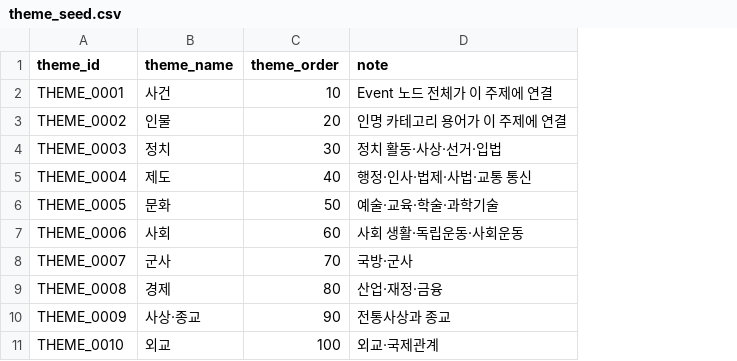
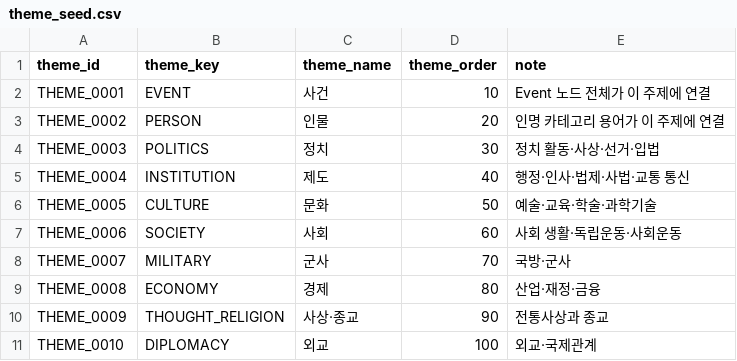
Before and after one commit to SKNETWORKS-FAMILY-AICAMP/SKN27-FINAL-2Team, a CSV file: etl/preprocessing/neo4j/seed/theme_seed.csv, drawn as a sheet; the diff names each change by its address in the sheet, - before the commit and + after, or states it on an @@ line.

```diff
--- a/etl/preprocessing/neo4j/seed/theme_seed.csv
+++ b/etl/preprocessing/neo4j/seed/theme_seed.csv
+column B (theme_key), rows 2-11: EVENT | PERSON | POLITICS | INSTITUTION | CULTURE | SOCIETY | MILITARY | ECONOMY | THOUGHT_RELIGION | DIPLOMACY
```
Also changed, not shown: 20 other files.
